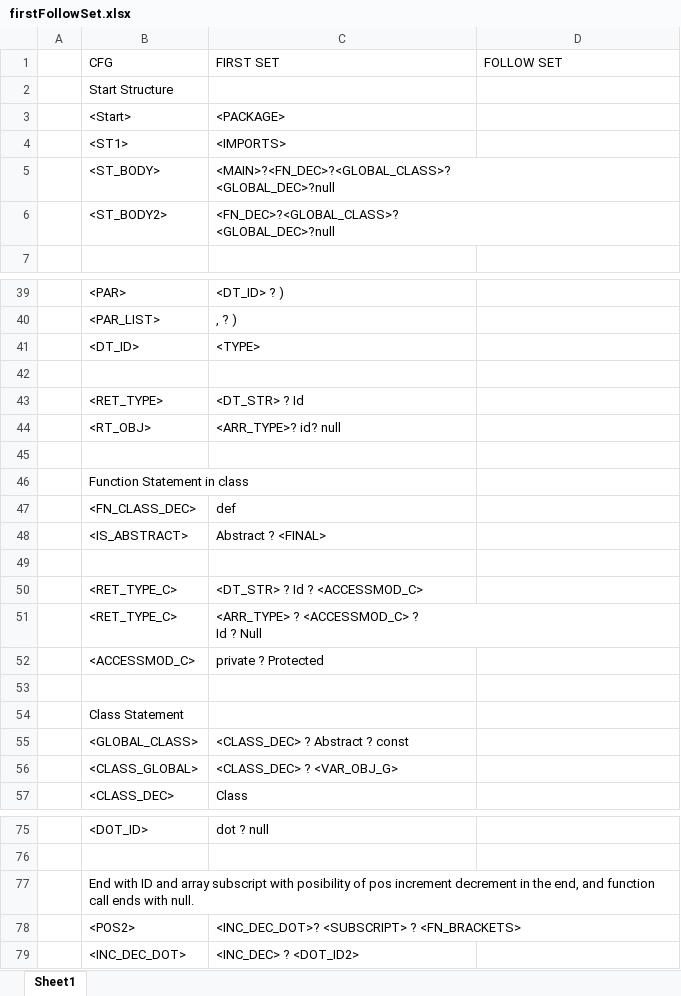
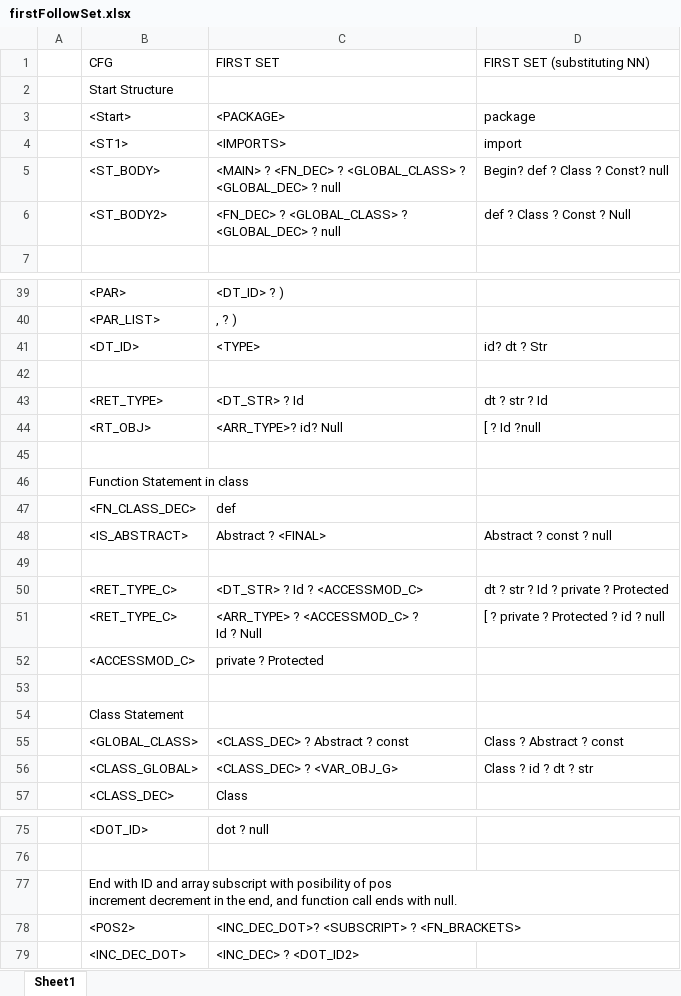
Before and after one commit to umar-anzar/Front-End-Compiler-Project, an Excel workbook: New Language/Syntax Analyze Phase/FirstFollowSet/firstFollowSet.xlsx, sheet Sheet1, drawn as a sheet; only a part is shown, gaps mark what is left out; values as stored, in another font and other column widths than the file's, no cell formats; ↵ is a line break in a cell; the diff covers the shown part only; the diff names each change by its address in the sheet, - before the commit and + after, or states it on an @@ line.

Commit message:
nn replacing

```diff
--- a/New Language/Syntax Analyze Phase/FirstFollowSet/firstFollowSet.xlsx (sheet Sheet1)
+++ b/New Language/Syntax Analyze Phase/FirstFollowSet/firstFollowSet.xlsx (sheet Sheet1)
-D1: FOLLOW SET
+D1: FIRST SET (substituting NN)
-D3 (FIRST SET (substituting NN)): (empty)
+D3 (FIRST SET (substituting NN)): package
-D4 (FIRST SET (substituting NN)): (empty)
+D4 (FIRST SET (substituting NN)): import
-C5 (FIRST SET): <MAIN>?<FN_DEC>?<GLOBAL_CLASS>? ↵ <GLOBAL_DEC>?null
+C5 (FIRST SET): <MAIN> ? <FN_DEC> ? <GLOBAL_CLASS> ? ↵ <GLOBAL_DEC> ? null
-D5 (FIRST SET (substituting NN)): (empty)
+D5 (FIRST SET (substituting NN)): Begin? def ? Class ? Const? null
-C6 (FIRST SET): <FN_DEC>?<GLOBAL_CLASS>? ↵ <GLOBAL_DEC>?null
+C6 (FIRST SET): <FN_DEC> ? <GLOBAL_CLASS> ? ↵ <GLOBAL_DEC> ? null
-D6 (FIRST SET (substituting NN)): (empty)
+D6 (FIRST SET (substituting NN)): def ? Class ? Const ? Null
-D41 (FIRST SET (substituting NN)): (empty)
+D41 (FIRST SET (substituting NN)): id? dt ? Str
-D43 (FIRST SET (substituting NN)): (empty)
+D43 (FIRST SET (substituting NN)): dt ? str ? Id
-C44 (FIRST SET): <ARR_TYPE>? id? null
+C44 (FIRST SET): <ARR_TYPE>? id? Null
-D44 (FIRST SET (substituting NN)): (empty)
+D44 (FIRST SET (substituting NN)): [ ? Id ?null
-D48 (FIRST SET (substituting NN)): (empty)
+D48 (FIRST SET (substituting NN)): Abstract ? const ? null
-D50 (FIRST SET (substituting NN)): (empty)
+D50 (FIRST SET (substituting NN)): dt ? str ? Id ? private ? Protected
-D51 (FIRST SET (substituting NN)): (empty)
+D51 (FIRST SET (substituting NN)): [ ? private ? Protected ? id ? null
-D55 (FIRST SET (substituting NN)): (empty)
+D55 (FIRST SET (substituting NN)): Class ? Abstract ? const
-D56 (FIRST SET (substituting NN)): (empty)
+D56 (FIRST SET (substituting NN)): Class ? id ? dt ? str
-B77 (CFG): …with null.
+B77 (CFG): …with null.
```
Also changed, not shown: 8 edited cells elsewhere in this sheet, cell formats.
